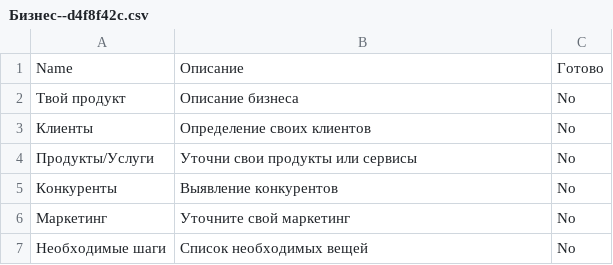
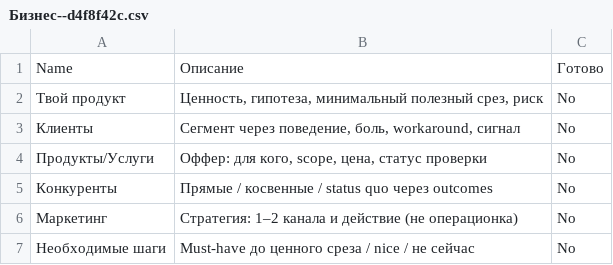
Before and after one commit to vikiswaimer/Prod.Swaim.com, a CSV file: content/small-business-space-ru/Бизнес/Бизнес--d4f8f42c.csv, drawn as a sheet.

```diff
--- a/content/small-business-space-ru/Бизнес/Бизнес--d4f8f42c.csv
+++ b/content/small-business-space-ru/Бизнес/Бизнес--d4f8f42c.csv
@@ -1,7 +1,7 @@
 Name,Описание,Готово
-Твой продукт,Описание бизнеса,No
-Клиенты,Определение своих клиентов,No
-Продукты/Услуги,Уточни свои продукты или сервисы,No
-Конкуренты,Выявление конкурентов,No
-Маркетинг,Уточните свой маркетинг,No
-Необходимые шаги,Список необходимых вещей,No
+Твой продукт,"Ценность, гипотеза, минимальный полезный срез, риск",No
+Клиенты,"Сегмент через поведение, боль, workaround, сигнал",No
+Продукты/Услуги,"Оффер: для кого, scope, цена, статус проверки",No
+Конкуренты,"Прямые / косвенные / status quo через outcomes",No
+Маркетинг,"Стратегия: 1–2 канала и действие (не операционка)",No
+Необходимые шаги,"Must-have до ценного среза / nice / не сейчас",No
```
Also changed, not shown: content/small-business-space-ru/Бизнес/Бизнес d4f8f42c515b492ca87908675224ab8f_all.csv, content/small-business-space-ru/Бизнес/Необходимые шаги/Items--6c75f62e.csv, 38 other files.
